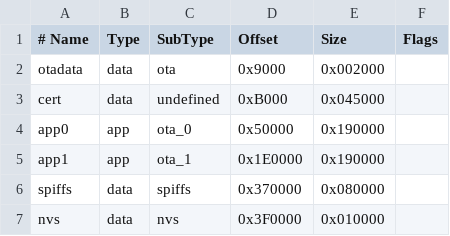
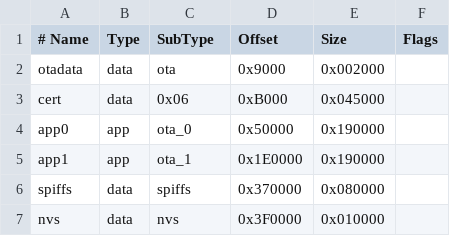
Before and after one commit to arduino/arduino-esp32, a CSV file: tools/partitions/unor4wifi.csv, drawn as a sheet.

Commit message:
partition table: fix build issue on windows

```diff
--- a/tools/partitions/unor4wifi.csv
+++ b/tools/partitions/unor4wifi.csv
@@ -2,3 +2,3 @@
 otadata,  data, ota,       0x9000,  0x002000,
-cert,     data, undefined, 0xB000,  0x045000,
+cert,     data, 0x06,      0xB000,  0x045000,
 app0,     app,  ota_0,     0x50000, 0x190000,
```
